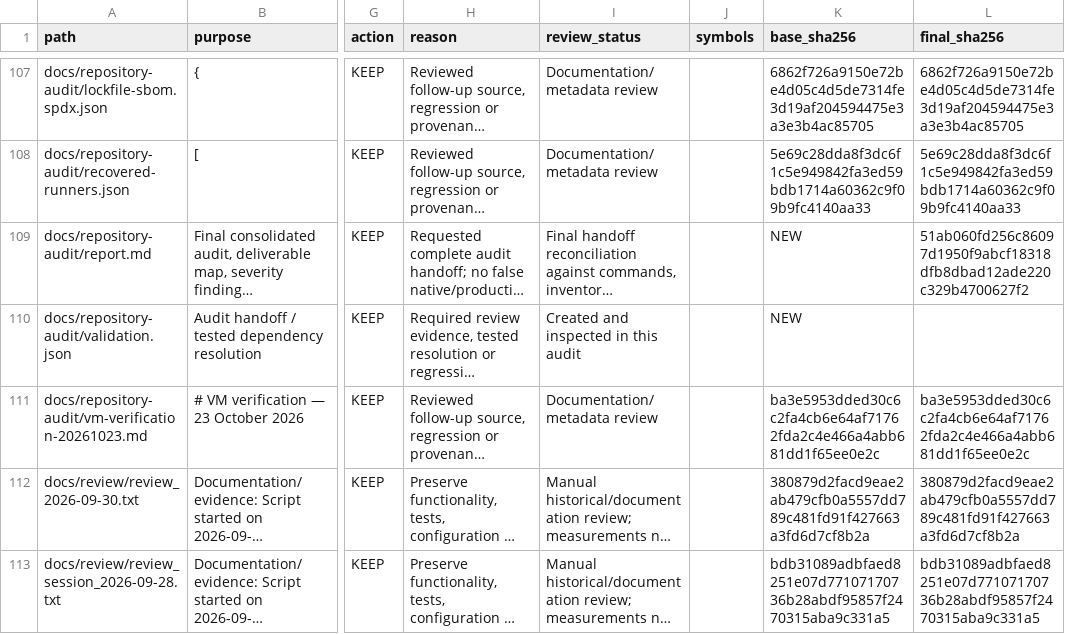
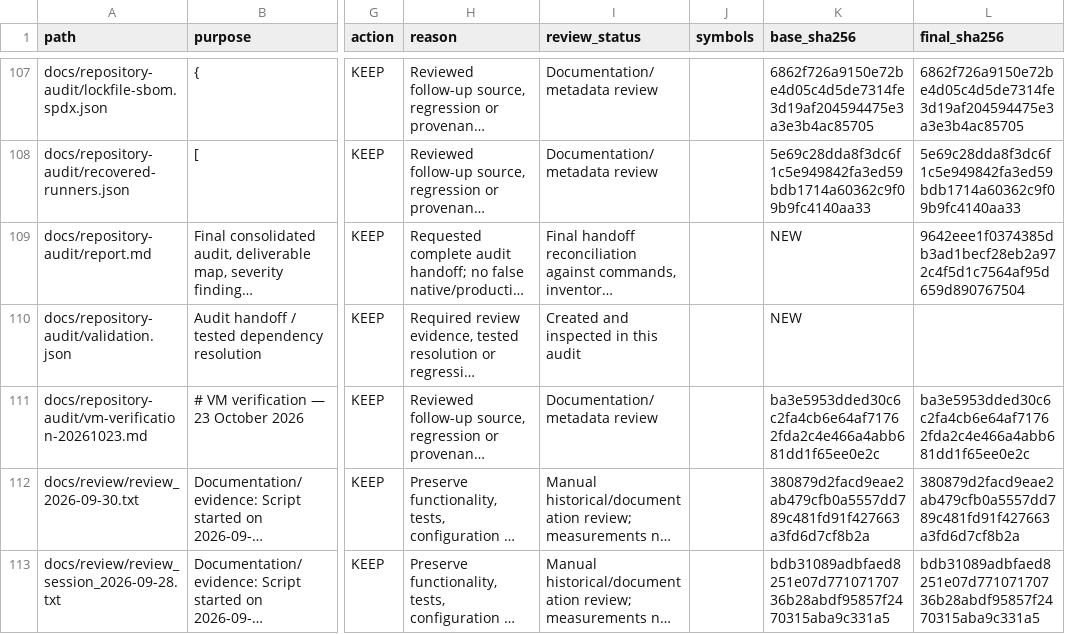
Before and after one commit to guna-hash/selfsentry, a CSV file: docs/repository-audit/file_inventory.csv, drawn as a sheet; only a part is shown, gaps mark what is left out; long unchanged cells end in …; the diff names each change by its address in the sheet, - before the commit and + after, or states it on an @@ line.

```diff
--- a/docs/repository-audit/file_inventory.csv
+++ b/docs/repository-audit/file_inventory.csv
-L109 (final_sha256): 51ab060fd256c86097d1950f9abcf18318dfb8dbad12ade220c329b4700627f2
+L109 (final_sha256): 9642eee1f0374385db3ad1becf28eb2a972c4f5d1c7564af95d659d890767504
```
Also changed, not shown: 1 other file.
